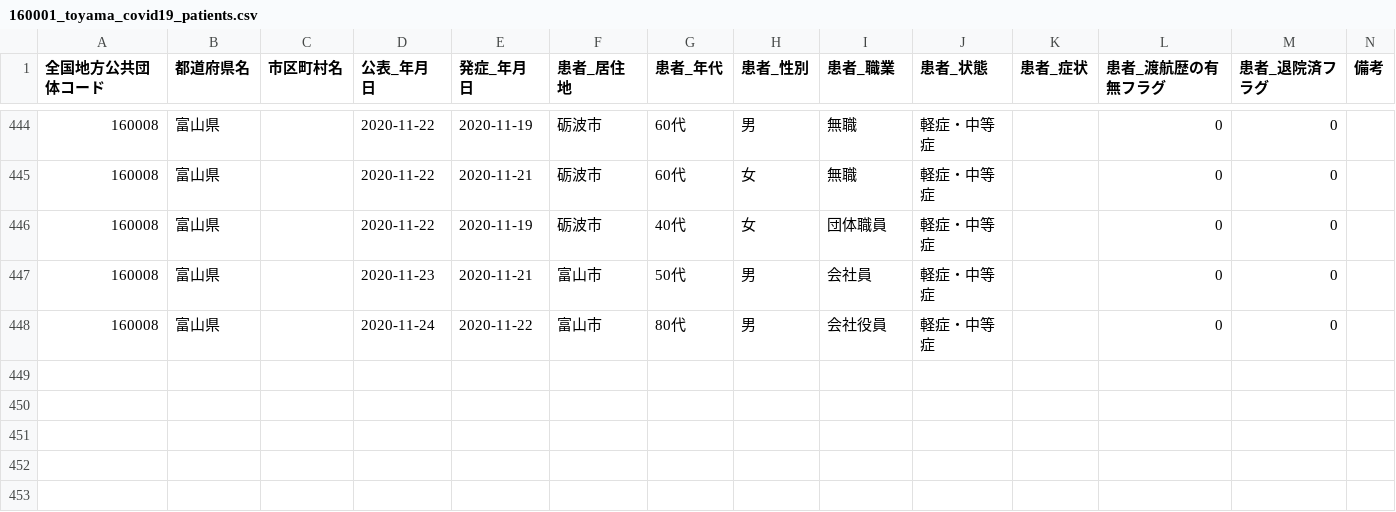
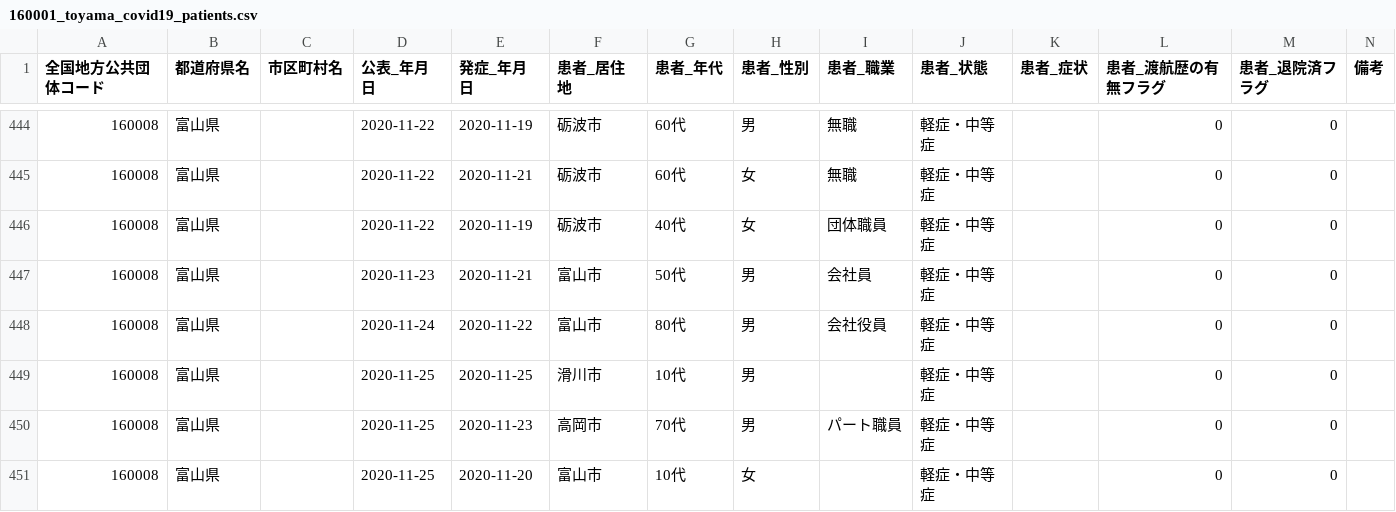
Before and after one commit to imabari/toyama-covid19, a CSV file: 160001_toyama_covid19_patients.csv, drawn as a sheet; only a part is shown, gaps mark what is left out; the diff names each change by its address in the sheet, - before the commit and + after, or states it on an @@ line.

```diff
--- a/160001_toyama_covid19_patients.csv
+++ b/160001_toyama_covid19_patients.csv
+row 449: 160008 | 富山県 |  | 2020-11-25 | 2020-11-25 | 滑川市 | 10代 | 男 |  | 軽症・中等症 |  | 0 | 0
+row 450: 160008 | 富山県 |  | 2020-11-25 | 2020-11-23 | 高岡市 | 70代 | 男 | パート職員 | 軽症・中等症 |  | 0 | 0
+row 451: 160008 | 富山県 |  | 2020-11-25 | 2020-11-20 | 富山市 | 10代 | 女 |  | 軽症・中等症 |  | 0 | 0
```
Also changed, not shown: 160001_toyama_covid19_antigen_test_people.csv, 160001_toyama_covid19_confirm_patients.csv, 7 other files.
